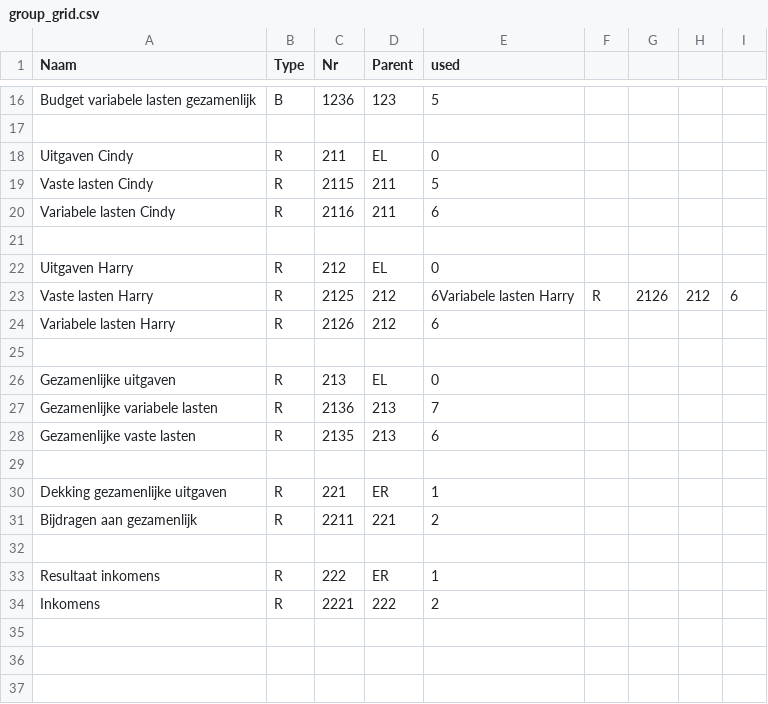
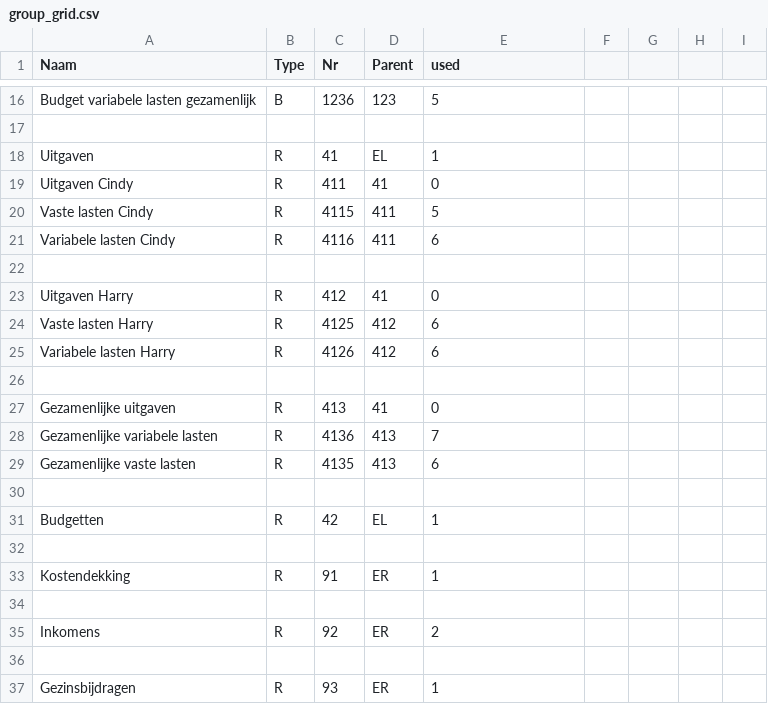
Before and after one commit to HaKr/household-bookkeeping, a CSV file: webserver/master data/group_grid.csv, drawn as a sheet; only a part is shown, gaps mark what is left out.

```diff
--- a/webserver/master data/group_grid.csv
+++ b/webserver/master data/group_grid.csv
@@ -17,18 +17,21 @@ Budget variabele lasten gezamenlijk,B,1236,123,5
 
-Uitgaven Cindy,R,211,EL,0
-Vaste lasten Cindy,R,2115,211,5
-Variabele lasten Cindy,R,2116,211,6
+Uitgaven,R,41,EL,1
+Uitgaven Cindy,R,411,41,0
+Vaste lasten Cindy,R,4115,411,5
+Variabele lasten Cindy,R,4116,411,6
 
-Uitgaven Harry,R,212,EL,0
-Vaste lasten Harry,R,2125,212,6Variabele lasten Harry,R,2126,212,6
-Variabele lasten Harry,R,2126,212,6
+Uitgaven Harry,R,412,41,0
+Vaste lasten Harry,R,4125,412,6
+Variabele lasten Harry,R,4126,412,6
 
-Gezamenlijke uitgaven,R,213,EL,0
-Gezamenlijke variabele lasten,R,2136,213,7
-Gezamenlijke vaste lasten,R,2135,213,6
+Gezamenlijke uitgaven,R,413,41,0
+Gezamenlijke variabele lasten,R,4136,413,7
+Gezamenlijke vaste lasten,R,4135,413,6
 
-Dekking gezamenlijke uitgaven,R,221,ER,1
-Bijdragen aan gezamenlijk,R,2211,221,2
+Budgetten,R,42,EL,1
 
-Resultaat inkomens,R,222,ER,1
-Inkomens,R,2221,222,2
+Kostendekking,R,91,ER,1
+
+Inkomens,R,92,ER,2
+
+Gezinsbijdragen,R,93,ER,1
```
Also changed, not shown: webserver/master data/account_list.csv, 23 other files.
